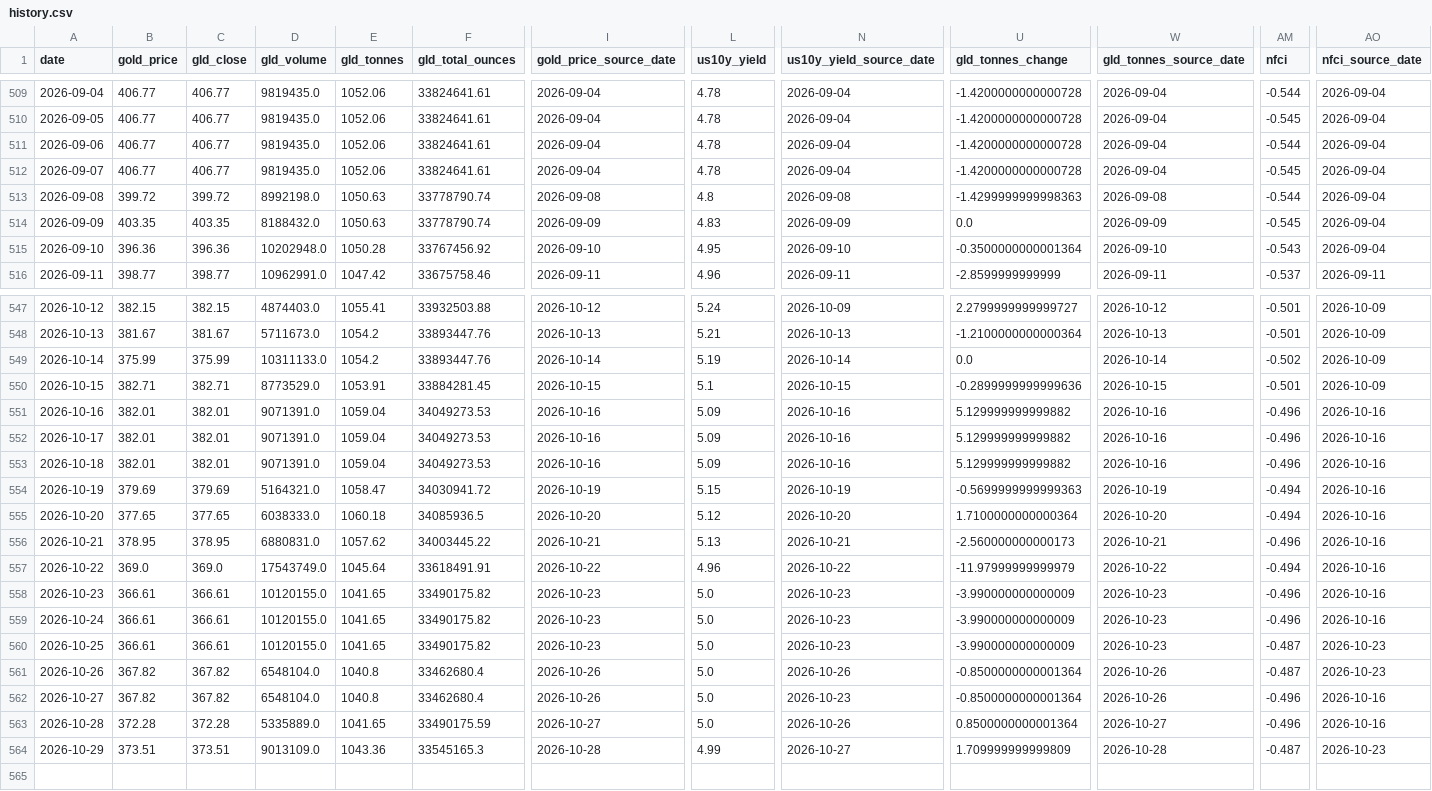
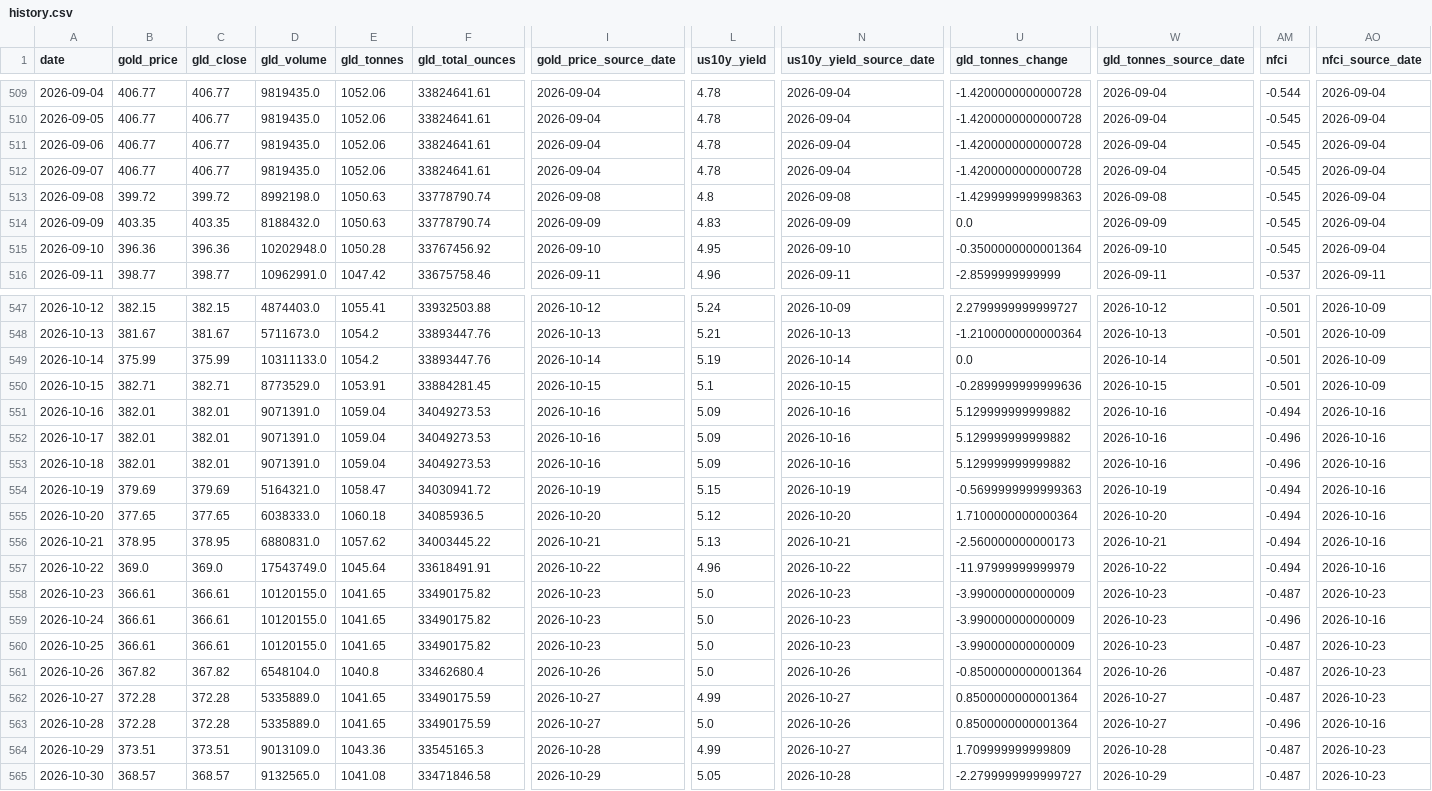
Before and after one commit to lihaoyuan-afk/github-ai-daily-report, a CSV file: GoldHunter/data/history.csv, drawn as a sheet; only a part is shown, gaps mark what is left out; rows hold the shown columns only; the diff covers the shown part only; the diff names each change by its address in the sheet, - before the commit and + after, or states it on an @@ line.

```diff
--- a/GoldHunter/data/history.csv
+++ b/GoldHunter/data/history.csv
-AM511 (nfci): -0.544
+AM511 (nfci): -0.545
-AM513 (nfci): -0.544
+AM513 (nfci): -0.545
-AM515 (nfci): -0.543
+AM515 (nfci): -0.545
-AM549 (nfci): -0.502
+AM549 (nfci): -0.501
-AM551 (nfci): -0.496
+AM551 (nfci): -0.494
-AM556 (nfci): -0.496
+AM556 (nfci): -0.494
-AM558 (nfci): -0.496
+AM558 (nfci): -0.487
-AO558 (nfci_source_date): 2026-10-16
+AO558 (nfci_source_date): 2026-10-23
-B562 (gold_price): 367.82
+B562 (gold_price): 372.28
-C562 (gld_close): 367.82
+C562 (gld_close): 372.28
-D562 (gld_volume): 6548104.0
+D562 (gld_volume): 5335889.0
-E562 (gld_tonnes): 1040.8
+E562 (gld_tonnes): 1041.65
-F562 (gld_total_ounces): 33462680.4
+F562 (gld_total_ounces): 33490175.59
-I562 (gold_price_source_date): 2026-10-26
+I562 (gold_price_source_date): 2026-10-27
-L562 (us10y_yield): 5.0
+L562 (us10y_yield): 4.99
-N562 (us10y_yield_source_date): 2026-10-23
+N562 (us10y_yield_source_date): 2026-10-27
-U562 (gld_tonnes_change): -0.8500000000001364
+U562 (gld_tonnes_change): 0.8500000000001364
-W562 (gld_tonnes_source_date): 2026-10-26
+W562 (gld_tonnes_source_date): 2026-10-27
-AM562 (nfci): -0.496
+AM562 (nfci): -0.487
-AO562 (nfci_source_date): 2026-10-16
+AO562 (nfci_source_date): 2026-10-23
+row 565: 2026-10-30 | 368.57 | 368.57 | 9132565.0 | 1041.08 | 33471846.58 | 2026-10-29 | 5.05 | 2026-10-28 | -2.2799999999999727 | 2026-10-29 | -0.487 | 2026-10-23
```
Also changed, not shown: 13 edited cells elsewhere in this file, 3 other files.
